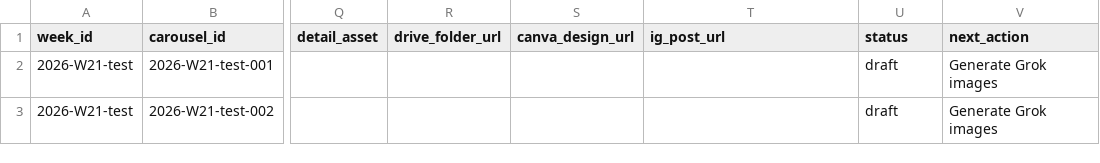
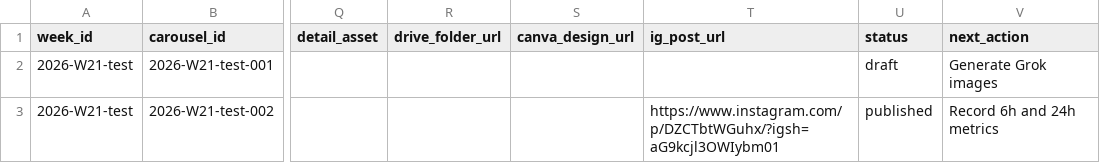
Before and after one commit to fcsh1526/codex-fittingrooom, a CSV file: 10_automation/runs/2026-W21-test/weekly_content_packet.csv, drawn as a sheet; only a part is shown, gaps mark what is left out; the diff names each change by its address in the sheet, - before the commit and + after, or states it on an @@ line.

```diff
--- a/10_automation/runs/2026-W21-test/weekly_content_packet.csv
+++ b/10_automation/runs/2026-W21-test/weekly_content_packet.csv
-T3 (ig_post_url): (empty)
+T3 (ig_post_url): https://www.instagram.com/p/DZCTbtWGuhx/?igsh=aG9kcjl3OWIybm01
-U3 (status): draft
+U3 (status): published
-V3 (next_action): Generate Grok images
+V3 (next_action): Record 6h and 24h metrics
```
Also changed, not shown: 17 other files.
